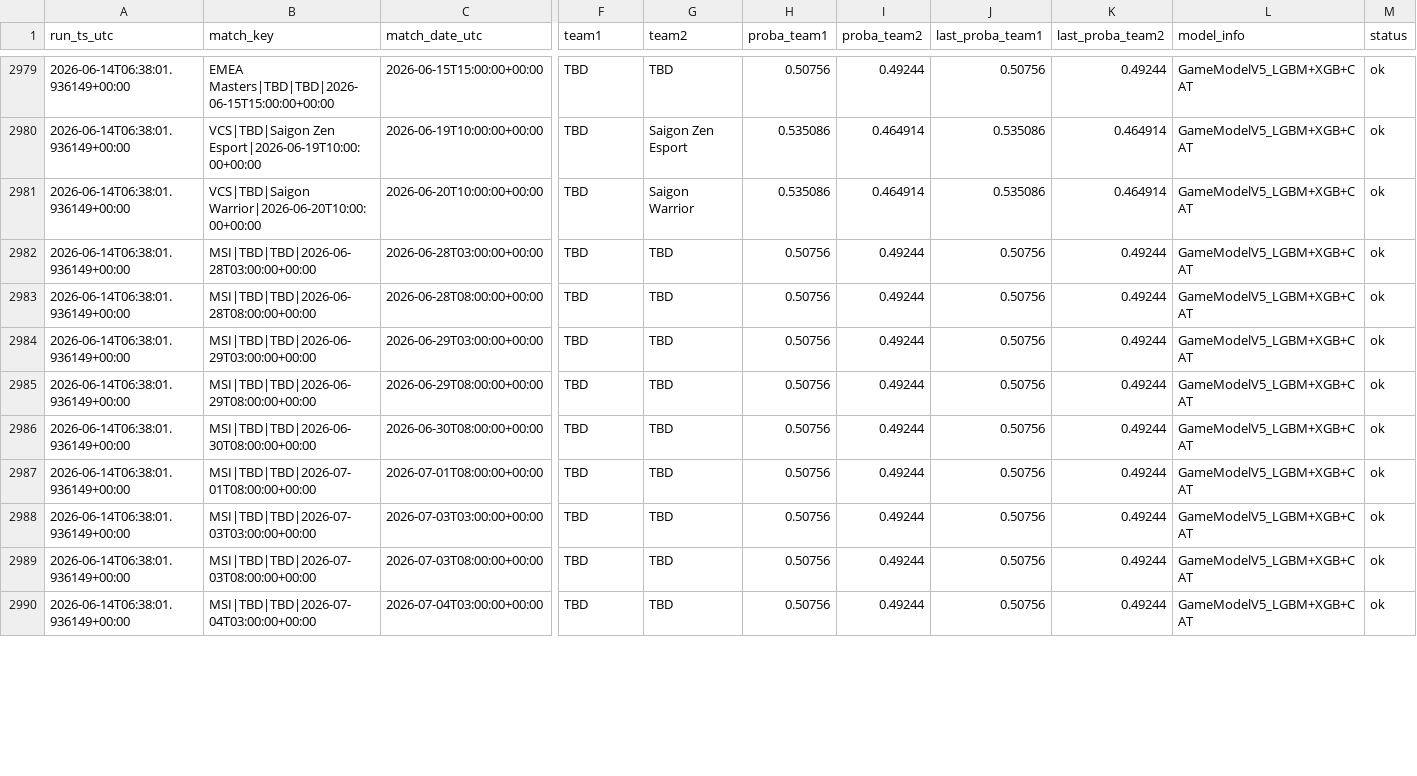
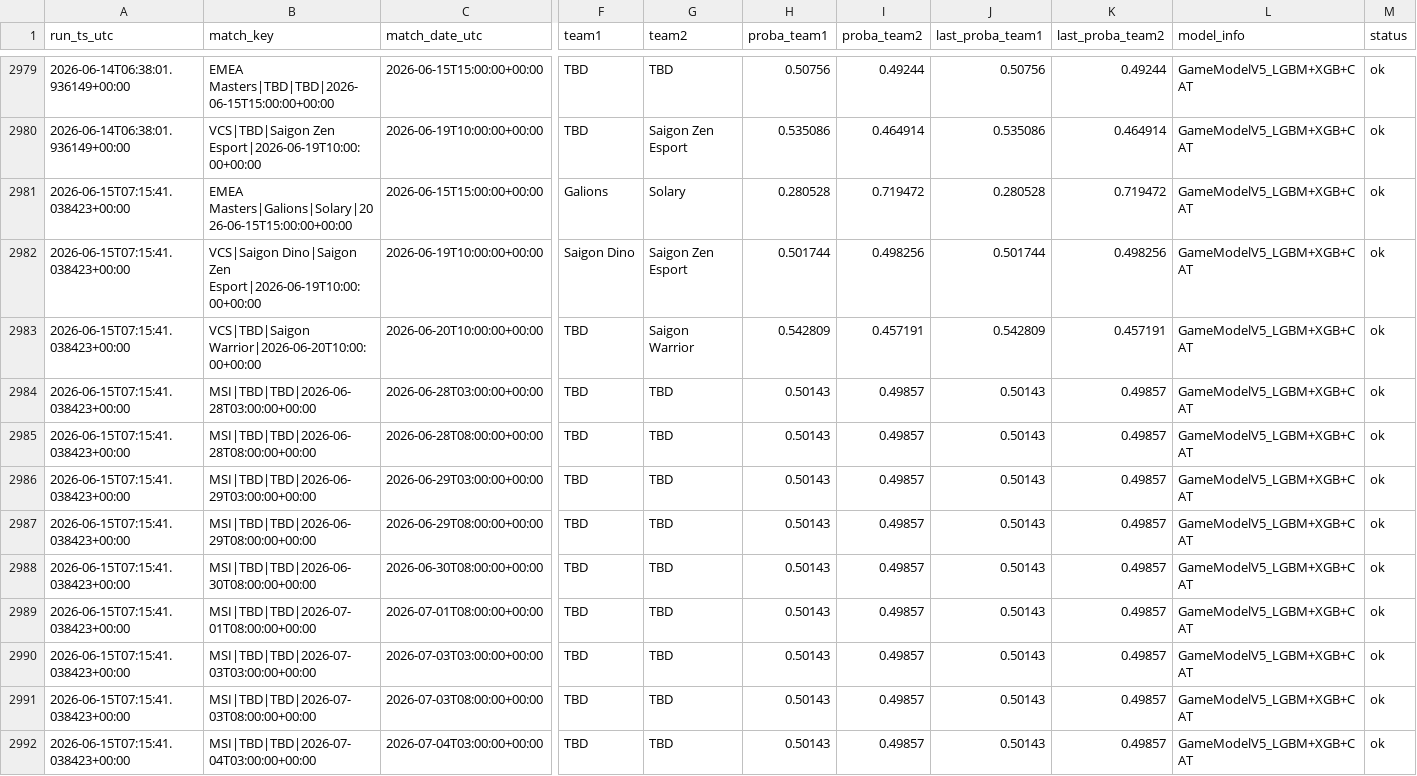
Before and after one commit to franc0510/streamlit-shine-sparkle, a CSV file: public/Documents/predictions_history.csv, drawn as a sheet; only a part is shown, gaps mark what is left out; addresses are those after the commit; rows hold the shown columns only; the diff covers the shown part only; the diff names each change by its address in the sheet, - before the commit and + after, or states it on an @@ line.

```diff
--- a/public/Documents/predictions_history.csv
+++ b/public/Documents/predictions_history.csv
+row 2981: 2026-06-15T07:15:41.038423+00:00 | EMEA Masters|Galions|Solary|2026-06-15T15:00:00+00:00 | 2026-06-15T15:00:00+00:00 | Galions | Solary | 0.280528 | 0.719472 | 0.280528 | 0.719472 | GameModelV5_LGBM+XGB+CAT | ok
+row 2982: 2026-06-15T07:15:41.038423+00:00 | VCS|Saigon Dino|Saigon Zen Esport|2026-06-19T10:00:00+00:00 | 2026-06-19T10:00:00+00:00 | Saigon Dino | Saigon Zen Esport | 0.501744 | 0.498256 | 0.501744 | 0.498256 | GameModelV5_LGBM+XGB+CAT | ok
-A2983:A2992 (run_ts_utc): 2026-06-14T06:38:01.936149+00:00
+A2983:A2992 (run_ts_utc): 2026-06-15T07:15:41.038423+00:00
-H2983 (proba_team1): 0.535086
+H2983 (proba_team1): 0.542809
-I2983 (proba_team2): 0.464914
+I2983 (proba_team2): 0.457191
-J2983 (last_proba_team1): 0.535086
+J2983 (last_proba_team1): 0.542809
-K2983 (last_proba_team2): 0.464914
+K2983 (last_proba_team2): 0.457191
-H2984:H2992 (proba_team1): 0.50756
+H2984:H2992 (proba_team1): 0.50143
-I2984:I2992 (proba_team2): 0.49244
+I2984:I2992 (proba_team2): 0.49857
-J2984:J2992 (last_proba_team1): 0.50756
+J2984:J2992 (last_proba_team1): 0.50143
-K2984:K2992 (last_proba_team2): 0.49244
+K2984:K2992 (last_proba_team2): 0.49857
```
Also changed, not shown: 55 edited cells elsewhere in this file, public/Documents/schedule_with_probs.csv.
